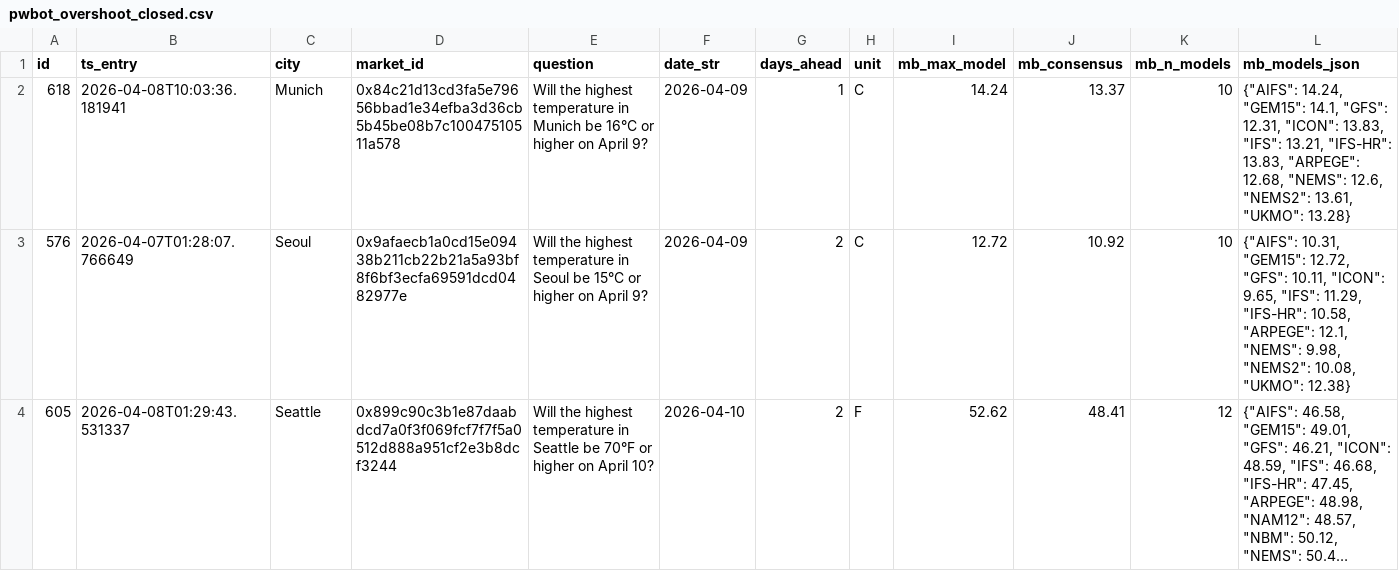
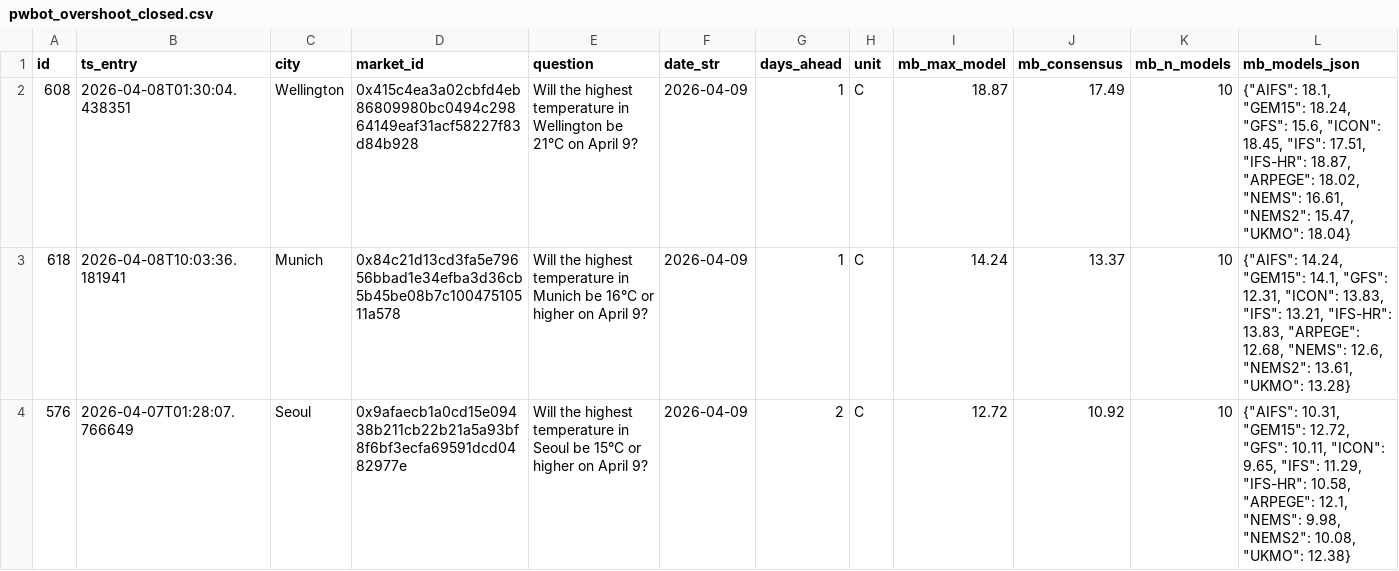
Before and after one commit to arqderman-tech/Polybot, a CSV file: pwbot_overshoot_closed.csv, drawn as a sheet; only a part is shown; the shorter side is filled out with more unchanged rows; long unchanged cells end in …; rows hold the shown columns only; the diff names each change by its address in the sheet, - before the commit and + after, or states it on an @@ line.

Commit message:
📦 Data update [run #258]

```diff
--- a/pwbot_overshoot_closed.csv
+++ b/pwbot_overshoot_closed.csv
+row 2: 608 | 2026-04-08T01:30:04.438351 | Wellington | 0x415c4ea3a02cbfd4eb86809980bc0494c29864149eaf31acf58227f83d84b928 | Will the highest temperature in Wellington be 21°C on April 9? | 2026-04-09 | 1 | C | 18.87 | 17.49 | 10 | {"AIFS": 18.1, "GEM15": 18.24, "GFS": 15.6, "ICON": 18.45, "IFS": 17.51, "IFS-HR": 18.87, "ARPEGE": 18.02, "NEMS": 16.61, "NEMS2": 15.47, "UKMO": 18.04}
```
Also changed, not shown: pwbot_overshoot_positions.csv.
